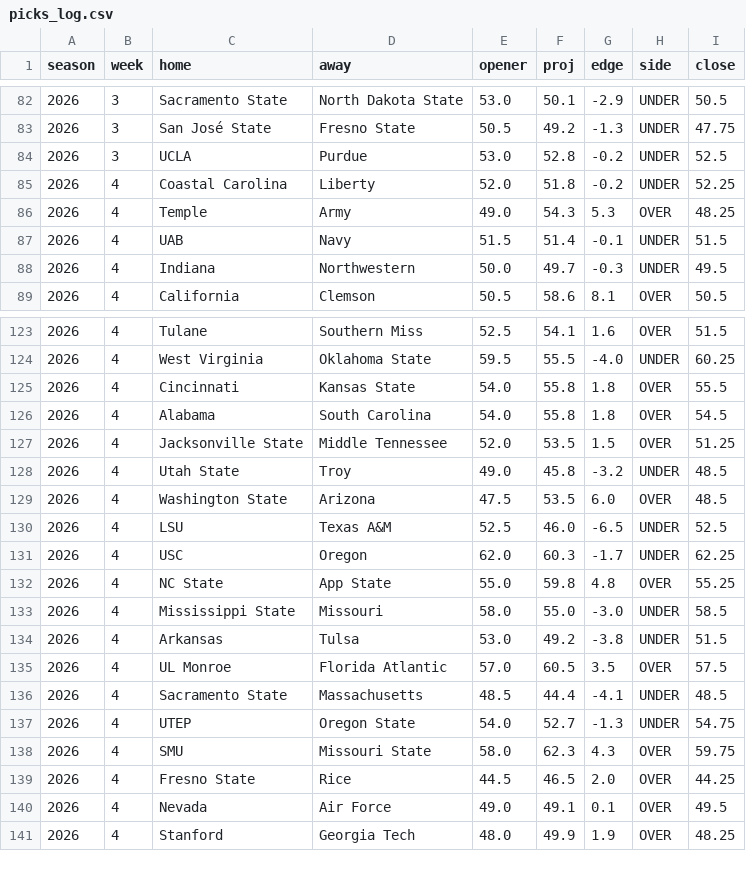
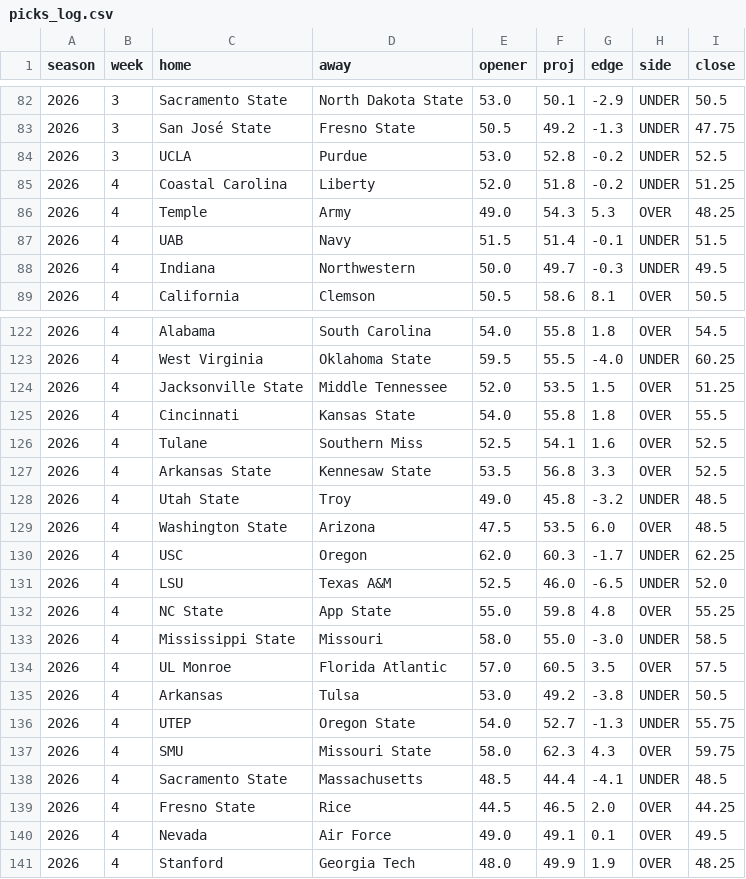
Before and after one commit to aberni03/ncaaf-totals-edge, a CSV file: out/picks_log.csv, drawn as a sheet; only a part is shown, gaps mark what is left out; the diff covers the shown part only.

```diff
--- a/out/picks_log.csv
+++ b/out/picks_log.csv
@@ -84,3 +84,3 @@ season,week,home,away,opener,proj,edge,side,close
 2026,3,UCLA,Purdue,53.0,52.8,-0.2,UNDER,52.5
-2026,4,Coastal Carolina,Liberty,52.0,51.8,-0.2,UNDER,52.25
+2026,4,Coastal Carolina,Liberty,52.0,51.8,-0.2,UNDER,51.25
 2026,4,Temple,Army,49.0,54.3,5.3,OVER,48.25
@@ -123,17 +122,18 @@ season,week,home,away,opener,proj,edge,side,close
-2026,4,Tulane,Southern Miss,52.5,54.1,1.6,OVER,51.5
+2026,4,Alabama,South Carolina,54.0,55.8,1.8,OVER,54.5
 2026,4,West Virginia,Oklahoma State,59.5,55.5,-4.0,UNDER,60.25
+2026,4,Jacksonville State,Middle Tennessee,52.0,53.5,1.5,OVER,51.25
 2026,4,Cincinnati,Kansas State,54.0,55.8,1.8,OVER,55.5
-2026,4,Alabama,South Carolina,54.0,55.8,1.8,OVER,54.5
-2026,4,Jacksonville State,Middle Tennessee,52.0,53.5,1.5,OVER,51.25
+2026,4,Tulane,Southern Miss,52.5,54.1,1.6,OVER,52.5
+2026,4,Arkansas State,Kennesaw State,53.5,56.8,3.3,OVER,52.5
 2026,4,Utah State,Troy,49.0,45.8,-3.2,UNDER,48.5
 2026,4,Washington State,Arizona,47.5,53.5,6.0,OVER,48.5
-2026,4,LSU,Texas A&M,52.5,46.0,-6.5,UNDER,52.5
 2026,4,USC,Oregon,62.0,60.3,-1.7,UNDER,62.25
+2026,4,LSU,Texas A&M,52.5,46.0,-6.5,UNDER,52.0
 2026,4,NC State,App State,55.0,59.8,4.8,OVER,55.25
 2026,4,Mississippi State,Missouri,58.0,55.0,-3.0,UNDER,58.5
-2026,4,Arkansas,Tulsa,53.0,49.2,-3.8,UNDER,51.5
 2026,4,UL Monroe,Florida Atlantic,57.0,60.5,3.5,OVER,57.5
+2026,4,Arkansas,Tulsa,53.0,49.2,-3.8,UNDER,50.5
+2026,4,UTEP,Oregon State,54.0,52.7,-1.3,UNDER,55.75
+2026,4,SMU,Missouri State,58.0,62.3,4.3,OVER,59.75
 2026,4,Sacramento State,Massachusetts,48.5,44.4,-4.1,UNDER,48.5
-2026,4,UTEP,Oregon State,54.0,52.7,-1.3,UNDER,54.75
-2026,4,SMU,Missouri State,58.0,62.3,4.3,OVER,59.75
 2026,4,Fresno State,Rice,44.5,46.5,2.0,OVER,44.25
```
Also changed, not shown: 2 added rows, 3 removed rows, 11 moved rows and 1 edited cell elsewhere in this file, out/odds_snapshots.csv, out/slate.csv, 3 other files.
